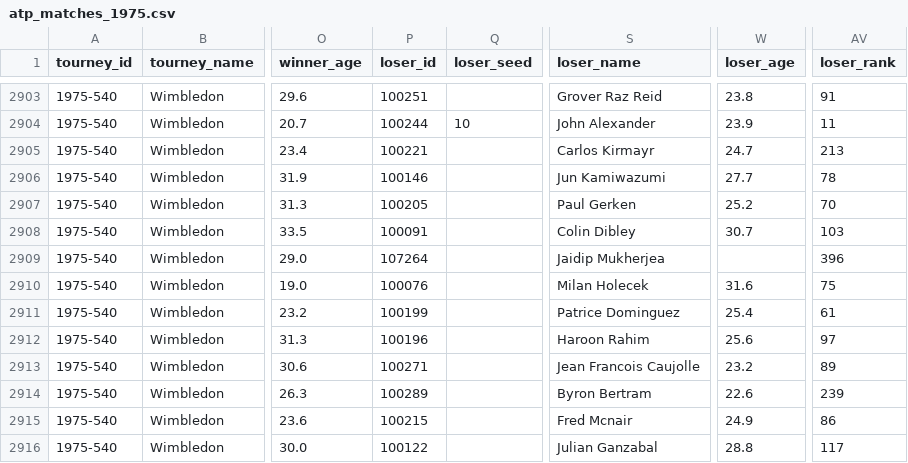
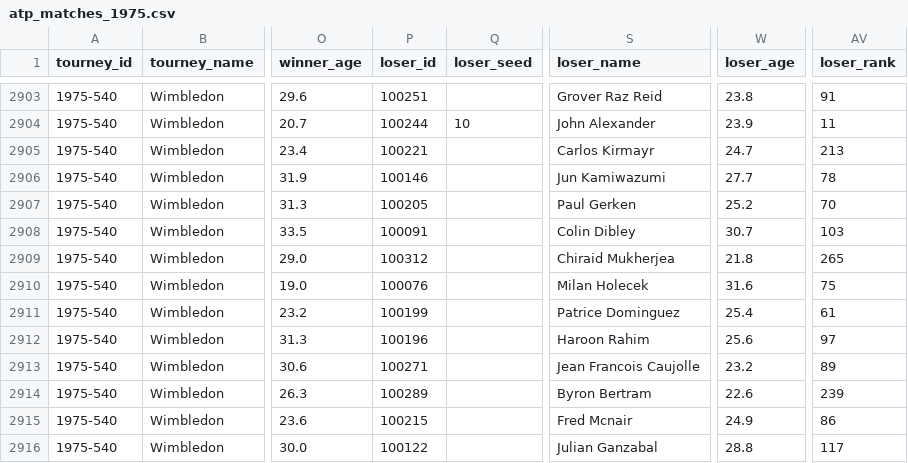
Before and after one commit to JeffSackmann/tennis_atp, a CSV file: atp_matches_1975.csv, drawn as a sheet; only a part is shown, gaps mark what is left out; the diff covers the shown part only; the diff names each change by its address in the sheet, - before the commit and + after, or states it on an @@ line.

```diff
--- a/atp_matches_1975.csv
+++ b/atp_matches_1975.csv
-P2909 (loser_id): 107264
+P2909 (loser_id): 100312
-S2909 (loser_name): Jaidip Mukherjea
+S2909 (loser_name): Chiraid Mukherjea
-W2909 (loser_age): (empty)
+W2909 (loser_age): 21.8
-AV2909 (loser_rank): 396
+AV2909 (loser_rank): 265
```
Also changed, not shown: 26 edited cells elsewhere in this file, atp_matches_1973.csv, atp_matches_1974.csv.
